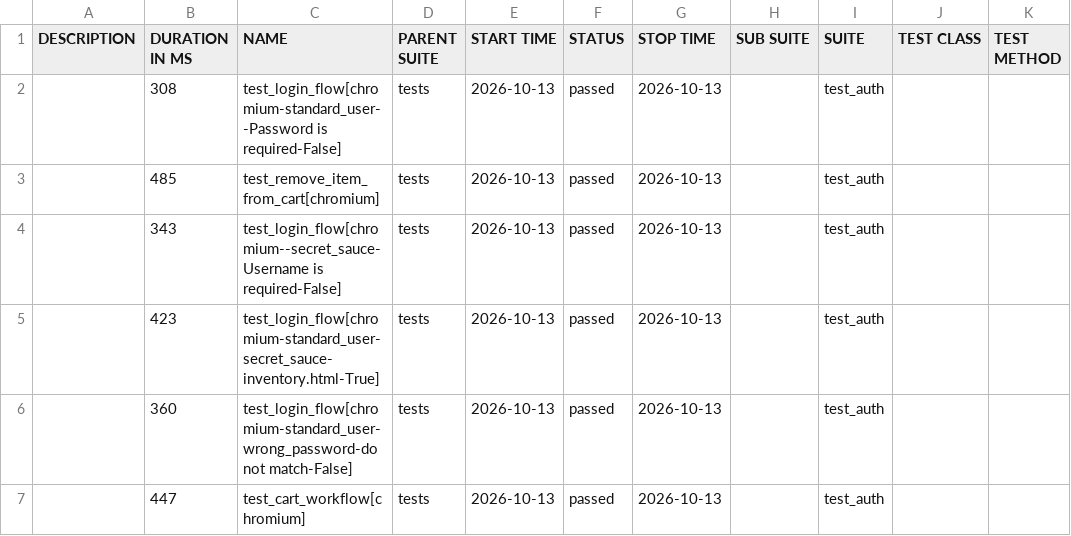
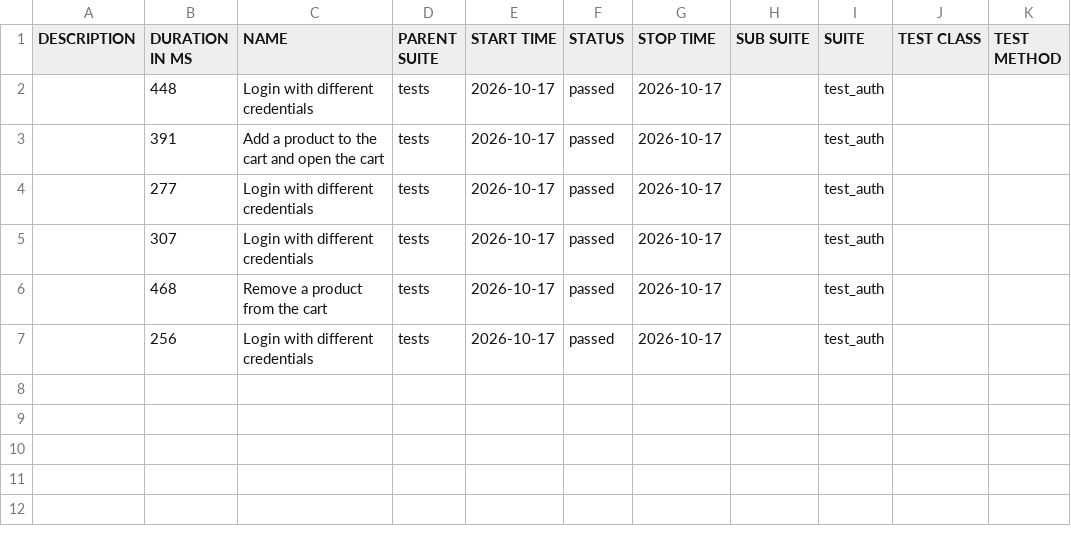
Before and after one commit to yomohhh/QA_Project, a CSV file: data/suites.csv, drawn as a sheet.

```diff
--- a/data/suites.csv
+++ b/data/suites.csv
@@ -1,7 +1,7 @@
 "DESCRIPTION","DURATION IN MS","NAME","PARENT SUITE","START TIME","STATUS","STOP TIME","SUB SUITE","SUITE","TEST CLASS","TEST METHOD"
-"","308","test_login_flow[chromium-standard_user--Password is required-False]","tests","2026-10-13","passed","2026-10-13","","test_auth","",""
-"","485","test_remove_item_from_cart[chromium]","tests","2026-10-13","passed","2026-10-13","","test_auth","",""
-"","343","test_login_flow[chromium--secret_sauce-Username is required-False]","tests","2026-10-13","passed","2026-10-13","","test_auth","",""
-"","423","test_login_flow[chromium-standard_user-secret_sauce-inventory.html-True]","tests","2026-10-13","passed","2026-10-13","","test_auth","",""
-"","360","test_login_flow[chromium-standard_user-wrong_password-do not match-False]","tests","2026-10-13","passed","2026-10-13","","test_auth","",""
-"","447","test_cart_workflow[chromium]","tests","2026-10-13","passed","2026-10-13","","test_auth","",""
+"","448","Login with different credentials","tests","2026-10-17","passed","2026-10-17","","test_auth","",""
+"","391","Add a product to the cart and open the cart","tests","2026-10-17","passed","2026-10-17","","test_auth","",""
+"","277","Login with different credentials","tests","2026-10-17","passed","2026-10-17","","test_auth","",""
+"","307","Login with different credentials","tests","2026-10-17","passed","2026-10-17","","test_auth","",""
+"","468","Remove a product from the cart","tests","2026-10-17","passed","2026-10-17","","test_auth","",""
+"","256","Login with different credentials","tests","2026-10-17","passed","2026-10-17","","test_auth","",""
```
Also changed, not shown: 28 other files.
